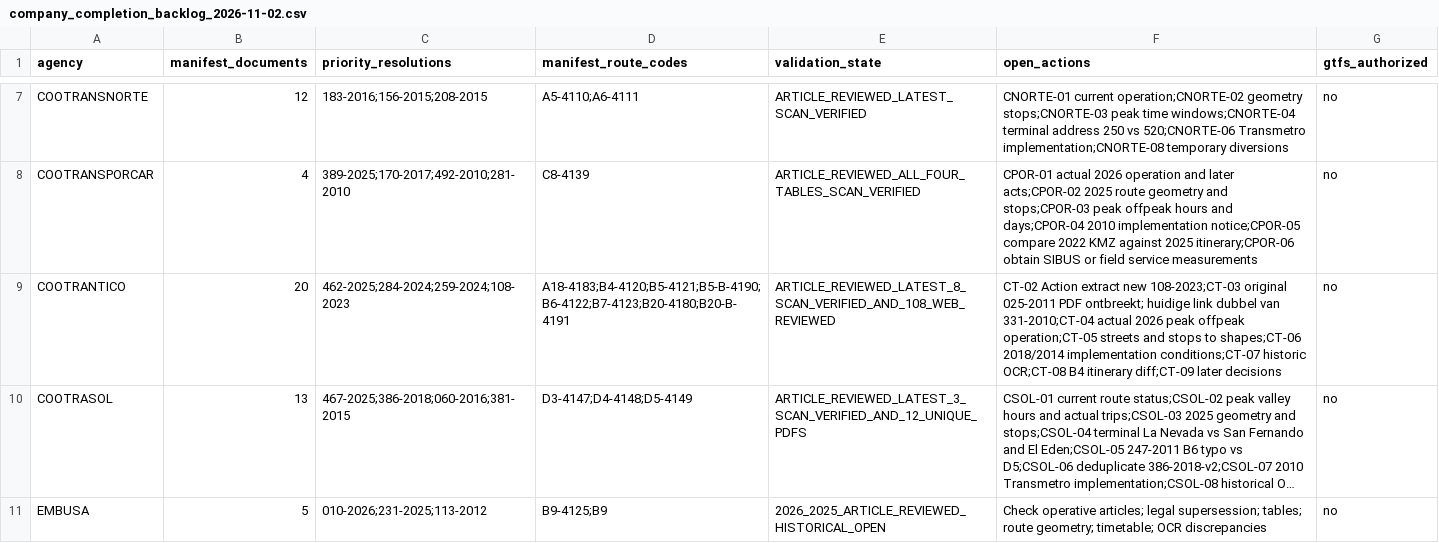
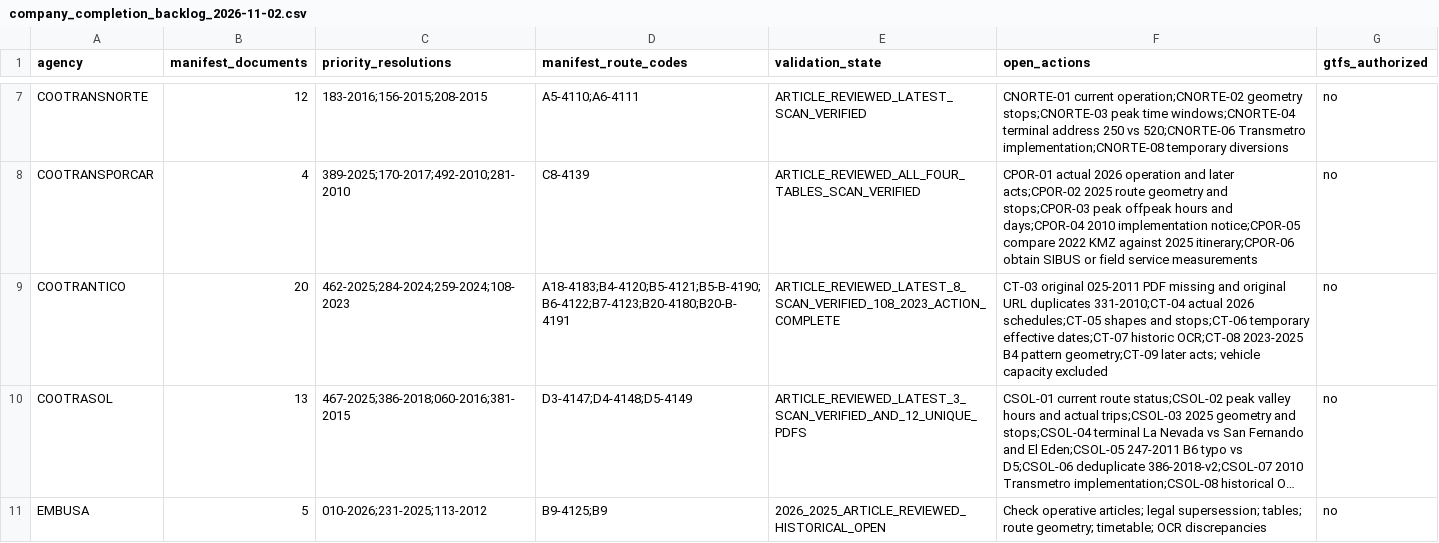
Before and after one commit to ColombiaTransit/gtfs-barranquilla-urbanas, a CSV file: sources/amb/company_completion_backlog_2026-11-02.csv, drawn as a sheet; only a part is shown, gaps mark what is left out; long unchanged cells end in …; the diff covers the shown part only; the diff names each change by its address in the sheet, - before the commit and + after, or states it on an @@ line.

Commit message:
research: update Flota 6/6 complete source recovery, SOBUSA 307 review and Cootrantico 108 review

```diff
--- a/sources/amb/company_completion_backlog_2026-11-02.csv
+++ b/sources/amb/company_completion_backlog_2026-11-02.csv
-E9 (validation_state): ARTICLE_REVIEWED_LATEST_8_SCAN_VERIFIED_AND_108_WEB_REVIEWED
+E9 (validation_state): ARTICLE_REVIEWED_LATEST_8_SCAN_VERIFIED_108_2023_ACTION_COMPLETE
-F9 (open_actions): CT-02 Action extract new 108-2023;CT-03 original 025-2011 PDF ontbreekt; huidige link dubbel van 331-2010;CT-04 actual 2026 peak offpeak operation;CT-05 streets and stops to shapes;CT-06 2018/2014 implementation conditions;CT-07 historic OCR;CT-08 B4 itinerary diff;CT-09 later decisions
+F9 (open_actions): CT-03 original 025-2011 PDF missing and original URL duplicates 331-2010;CT-04 actual 2026 schedules;CT-05 shapes and stops;CT-06 temporary effective dates;CT-07 historic OCR;CT-08 2023-2025 B4 pattern geometry;CT-09 later acts; vehicle capacity excluded
```
Also changed, not shown: 4 edited cells elsewhere in this file.
